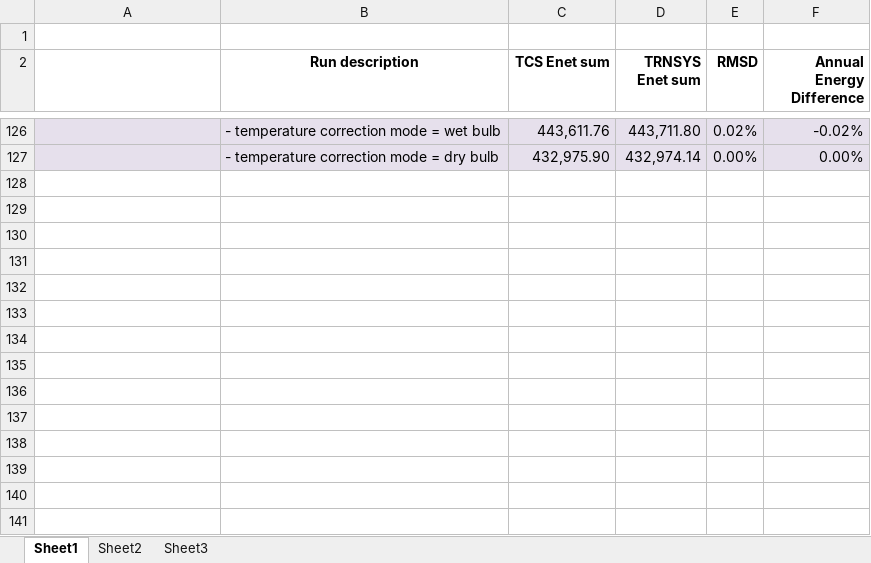
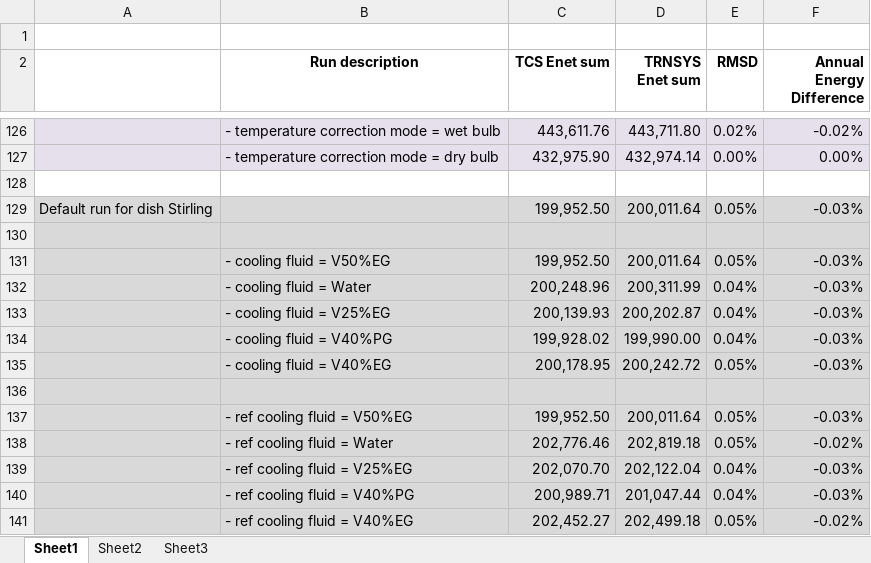
Before and after one commit to NREL/ssc, an Excel workbook: tcs/Conversion_Coordination/summary table.xlsx, sheet Sheet1, drawn as a sheet; only a part is shown, gaps mark what is left out; values as stored, in another font and other column widths than the file's, no borders; the diff names each change by its address in the sheet, - before the commit and + after, or states it on an @@ line.

Commit message:
Adding dish Stirling technology to SSC-TCS interface to SAM. Adding results verification files.

```diff
--- a/tcs/Conversion_Coordination/summary table.xlsx (sheet Sheet1)
+++ b/tcs/Conversion_Coordination/summary table.xlsx (sheet Sheet1)
+row 128: (empty)
+row 129: Default run for dish Stirling |  | 199,952.50 | 200,011.64 | 0.05% | -0.03%
+row 130: (empty)
+row 131:  | - cooling fluid = V50%EG | 199,952.50 | 200,011.64 | 0.05% | -0.03%
+row 132:  | - cooling fluid = Water | 200,248.96 | 200,311.99 | 0.04% | -0.03%
+row 133:  | - cooling fluid = V25%EG | 200,139.93 | 200,202.87 | 0.04% | -0.03%
+row 134:  | - cooling fluid = V40%PG | 199,928.02 | 199,990.00 | 0.04% | -0.03%
+row 135:  | - cooling fluid = V40%EG | 200,178.95 | 200,242.72 | 0.05% | -0.03%
+row 136: (empty)
+row 137:  | - ref cooling fluid = V50%EG | 199,952.50 | 200,011.64 | 0.05% | -0.03%
+row 138:  | - ref cooling fluid = Water | 202,776.46 | 202,819.18 | 0.05% | -0.02%
+row 139:  | - ref cooling fluid = V25%EG | 202,070.70 | 202,122.04 | 0.04% | -0.03%
+row 140:  | - ref cooling fluid = V40%PG | 200,989.71 | 201,047.44 | 0.04% | -0.03%
+row 141:  | - ref cooling fluid = V40%EG | 202,452.27 | 202,499.18 | 0.05% | -0.02%
```
Also changed, not shown: 9 other files.
